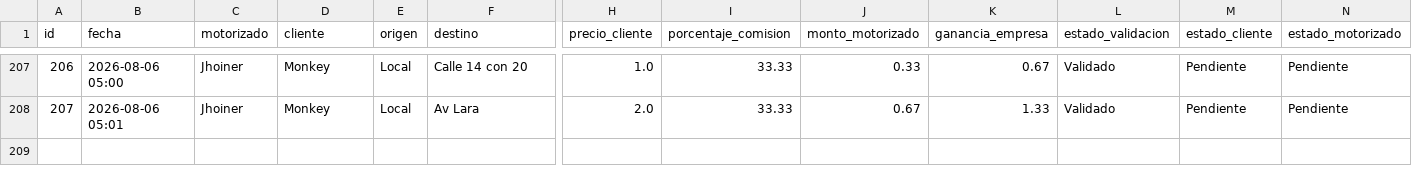
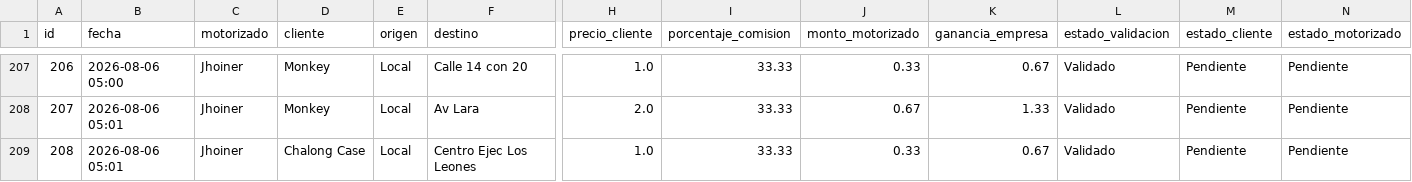
Before and after one commit to motovueltas-maker/Motovueltas-v2, a CSV file: servicios.csv, drawn as a sheet; only a part is shown, gaps mark what is left out; rows hold the shown columns only; the diff names each change by its address in the sheet, - before the commit and + after, or states it on an @@ line.

Commit message:
Vuelta #208 cargada por esneyder

```diff
--- a/servicios.csv
+++ b/servicios.csv
+row 209: 208 | 2026-08-06 05:01 | Jhoiner | Chalong Case | Local | Centro Ejec Los Leones | 1.0 | 33.33 | 0.33 | 0.67 | Validado | Pendiente | Pendiente
```
